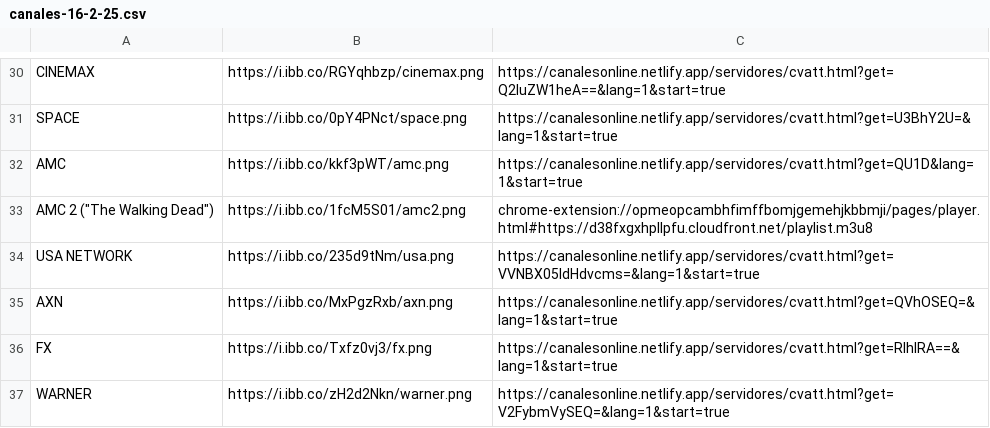
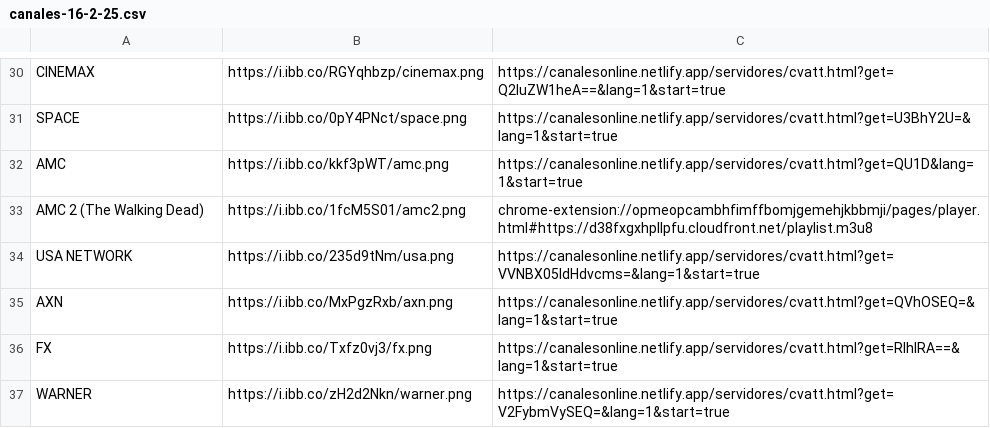
Before and after one commit to galvanoteca2001/FLOW, a CSV file: canales-16-2-25.csv, drawn as a sheet; only a part is shown, gaps mark what is left out.

Commit message:
Update canales-16-2-25.csv

```diff
--- a/canales-16-2-25.csv
+++ b/canales-16-2-25.csv
@@ -32,3 +32,3 @@ SPACE ,https://i.ibb.co/0pY4PNct/space.png,https://canalesonline.netlify.app/ser
 AMC ,https://i.ibb.co/kkf3pWT/amc.png,https://canalesonline.netlify.app/servidores/cvatt.html?get=QU1D&lang=1&start=true
-AMC 2 ("The Walking Dead"),https://i.ibb.co/1fcM5S01/amc2.png,chrome-extension://opmeopcambhfimffbomjgemehjkbbmji/pages/player.html#https://d38fxgxhpllpfu.cloudfront.net/playlist.m3u8
+AMC 2 (The Walking Dead),https://i.ibb.co/1fcM5S01/amc2.png,chrome-extension://opmeopcambhfimffbomjgemehjkbbmji/pages/player.html#https://d38fxgxhpllpfu.cloudfront.net/playlist.m3u8
 USA NETWORK,https://i.ibb.co/235d9tNm/usa.png,https://canalesonline.netlify.app/servidores/cvatt.html?get=VVNBX05ldHdvcms=&lang=1&start=true
```
